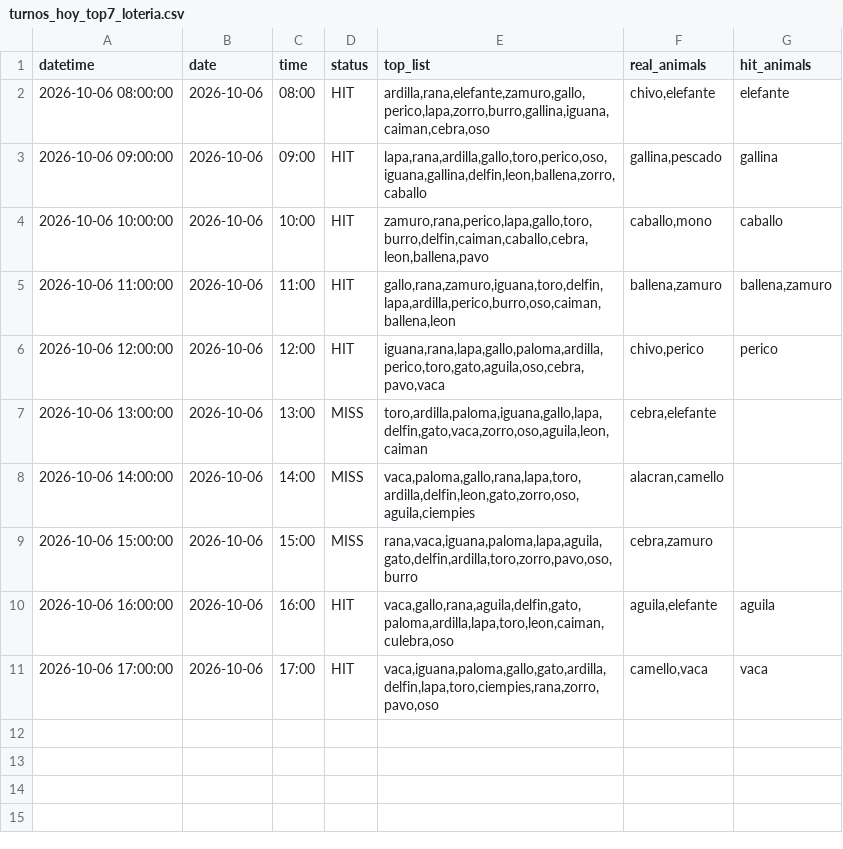
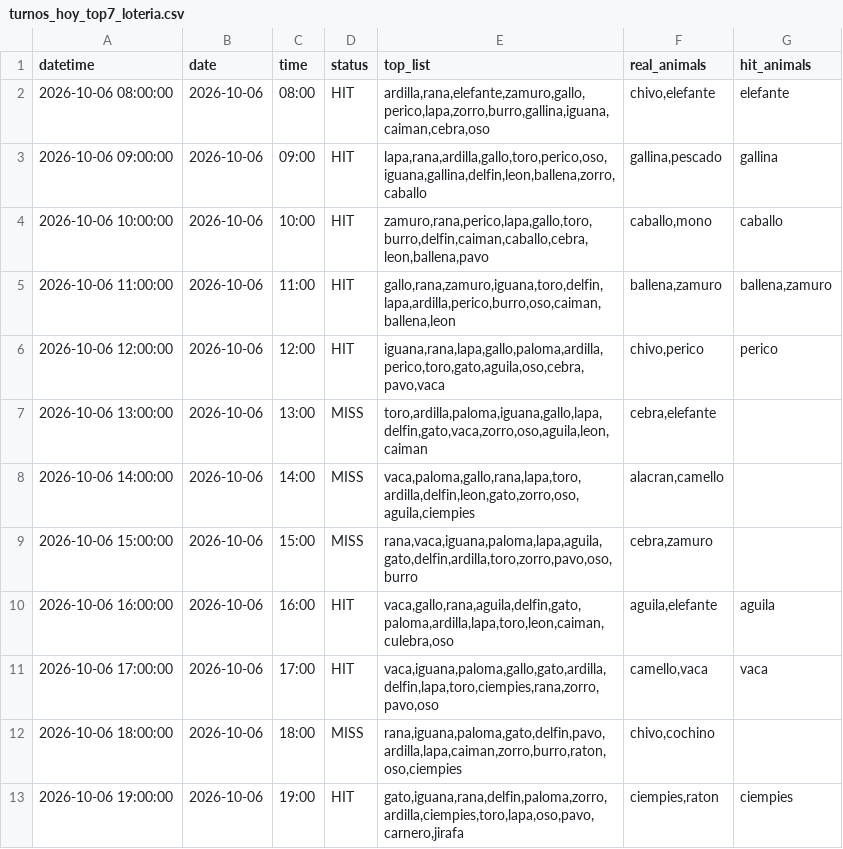
Before and after one commit to Juan571/testingprob, a CSV file: v7_output/turnos_hoy_top7_loteria.csv, drawn as a sheet.

```diff
--- a/v7_output/turnos_hoy_top7_loteria.csv
+++ b/v7_output/turnos_hoy_top7_loteria.csv
@@ -11 +11,3 @@
 2026-10-06 17:00:00,2026-10-06,17:00,HIT,"vaca,iguana,paloma,gallo,gato,ardilla,delfin,lapa,toro,ciempies,rana,zorro,pavo,oso","camello,vaca",vaca
+2026-10-06 18:00:00,2026-10-06,18:00,MISS,"rana,iguana,paloma,gato,delfin,pavo,ardilla,lapa,caiman,zorro,burro,raton,oso,ciempies","chivo,cochino",
+2026-10-06 19:00:00,2026-10-06,19:00,HIT,"gato,iguana,rana,delfin,paloma,zorro,ardilla,ciempies,toro,lapa,oso,pavo,carnero,jirafa","ciempies,raton",ciempies
```
Also changed, not shown: v7_output/backtest.csv, v7_output/patrones.csv, 4 other files.
